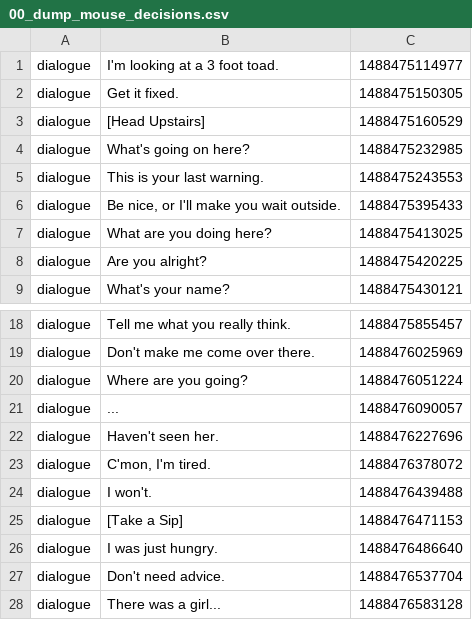
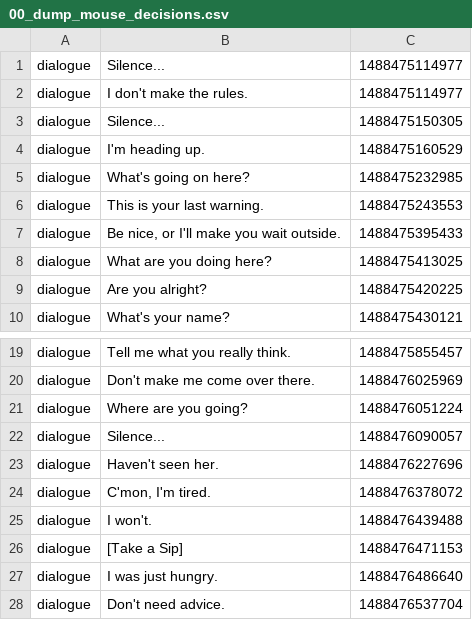
Before and after one commit to Ingibjorg/TelemetryTracker, a CSV file: data/12/02032017-171527/00_dump_mouse_decisions.csv, drawn as a sheet; only a part is shown, gaps mark what is left out; the shorter side is filled out with more unchanged rows.

```diff
--- a/data/12/02032017-171527/00_dump_mouse_decisions.csv
+++ b/data/12/02032017-171527/00_dump_mouse_decisions.csv
@@ -1,4 +1,5 @@
-dialogue;I'm looking at a 3 foot toad.;1488475114977
-dialogue;Get it fixed.;1488475150305
-dialogue;[Head Upstairs];1488475160529
+dialogue;Silence...;1488475114977
+dialogue;I don't make the rules.;1488475114977
+dialogue;Silence...;1488475150305
+dialogue;I'm heading up.;1488475160529
 dialogue;What's going on here?;1488475232985
@@ -20,3 +21,3 @@ dialogue;Don't make me come over there.;1488476025969
 dialogue;Where are you going?;1488476051224
-dialogue;...;1488476090057
+dialogue;Silence...;1488476090057
 dialogue;Haven't seen her.;1488476227696
```
Also changed, not shown: data/12/02032017-171527/00_dump_mouse_filtered.csv.
